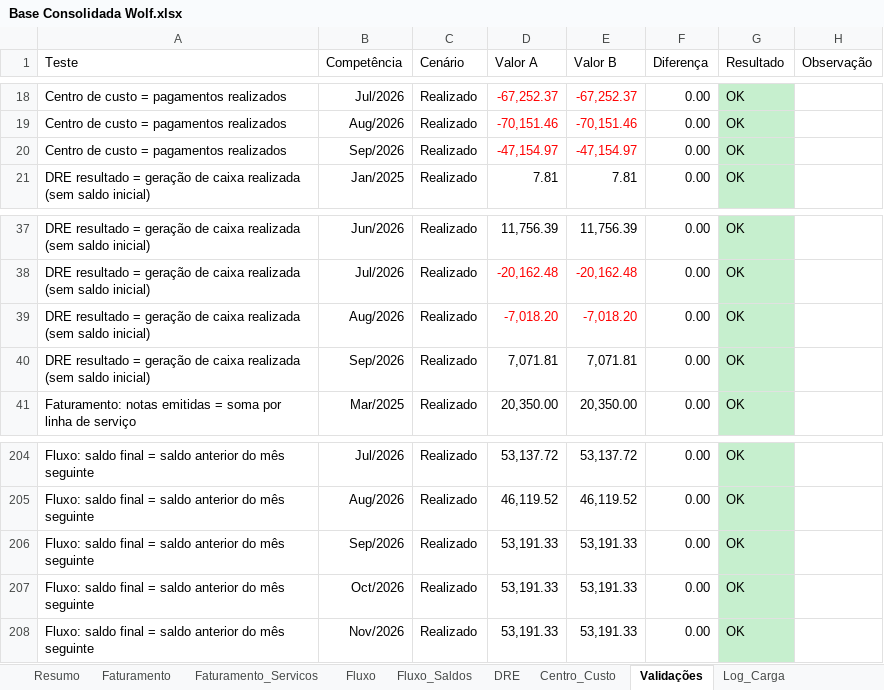
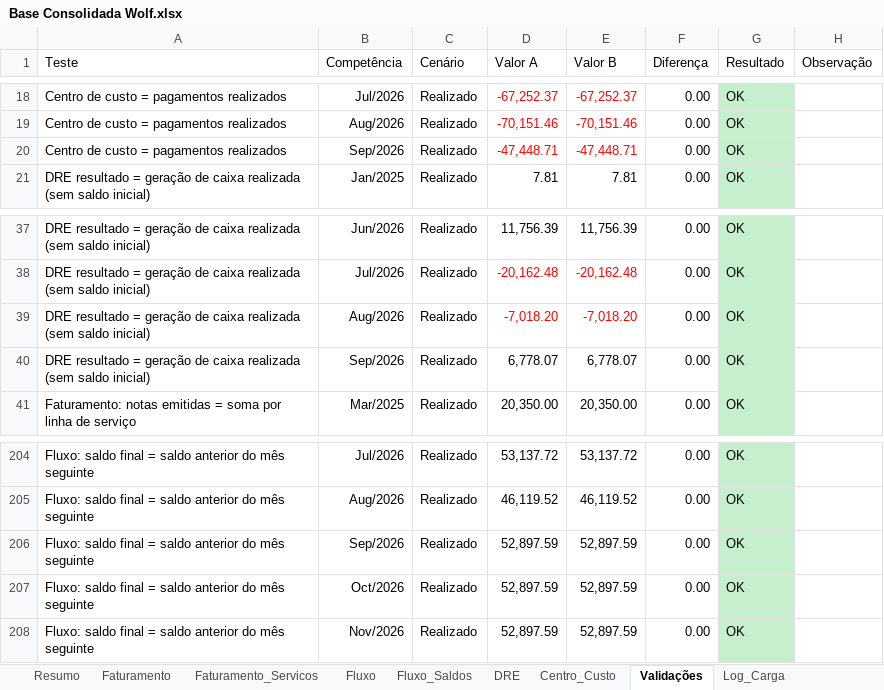
Before and after one commit to EmpresarialBPO/Dashboard-Financeiro-Gerencial-Wolf, an Excel workbook: Base Consolidada Wolf.xlsx, sheet Validações, drawn as a sheet; only a part is shown, gaps mark what is left out; values as stored, in another font and other column widths than the file's, no borders; table styles not drawn; the diff covers the shown part only; the diff names each change by its address in the sheet, - before the commit and + after, or states it on an @@ line.

```diff
--- a/Base Consolidada Wolf.xlsx (sheet Validações)
+++ b/Base Consolidada Wolf.xlsx (sheet Validações)
-D20 (Valor A): -47,154.97
+D20 (Valor A): -47,448.71
-E20 (Valor B): -47,154.97
+E20 (Valor B): -47,448.71
-D40 (Valor A): 7,071.81
+D40 (Valor A): 6,778.07
-E40 (Valor B): 7,071.81
+E40 (Valor B): 6,778.07
-D206:D208 (Valor A): 53,191.33
+D206:D208 (Valor A): 52,897.59
-E206:E208 (Valor B): 53,191.33
+E206:E208 (Valor B): 52,897.59
```
Also changed, not shown: 28 edited cells elsewhere in this sheet, sheet Fluxo, sheet Centro_Custo, sheet DRE, sheet Fluxo_Saldos, sheet Log_Carga, sheet Resumo, 1 other file.
